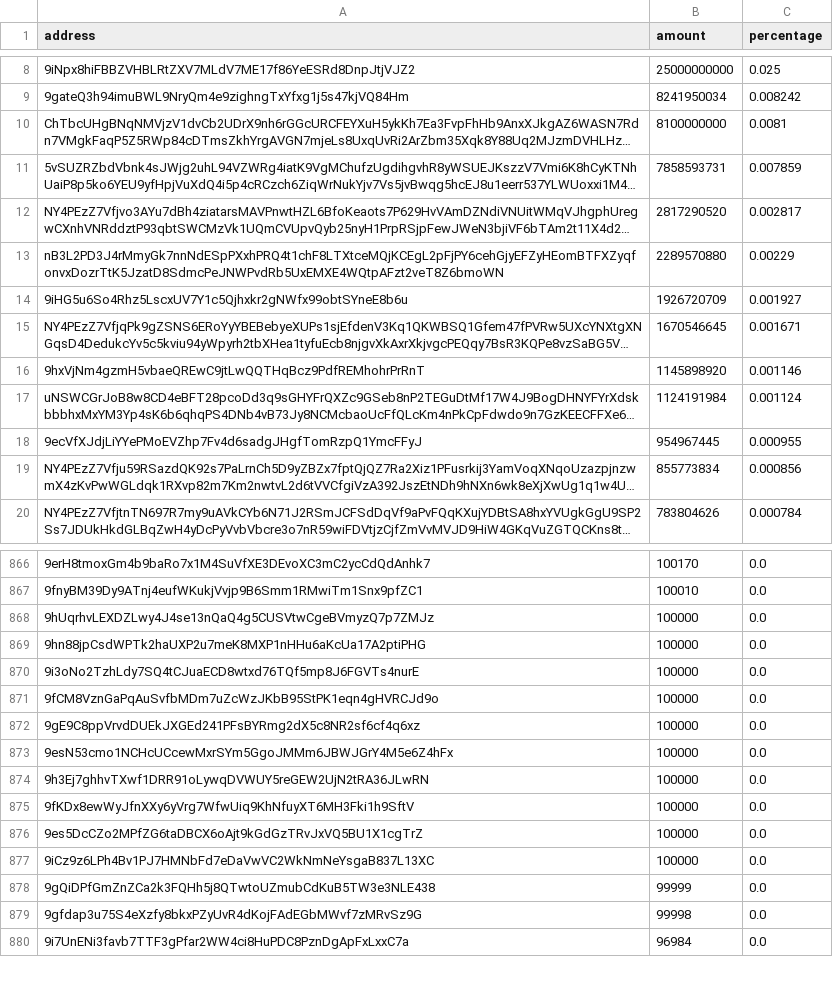
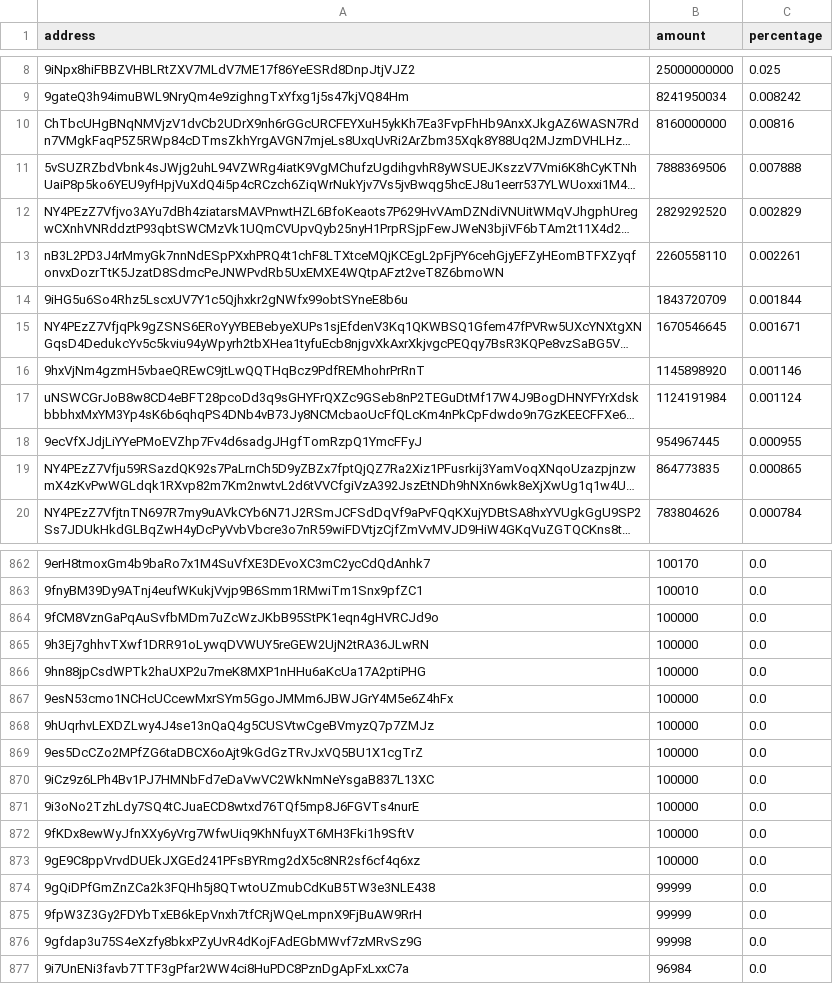
Before and after one commit to babygrenade/ergo-tokenautics, a CSV file: data/RSN.csv, drawn as a sheet; only a part is shown, gaps mark what is left out; long unchanged cells end in …; the diff covers the shown part only; the diff names each change by its address in the sheet, - before the commit and + after, or states it on an @@ line.

```diff
--- a/data/RSN.csv
+++ b/data/RSN.csv
-B10 (amount): 8100000000
+B10 (amount): 8160000000
-C10 (percentage): 0.0081
+C10 (percentage): 0.00816
-B11 (amount): 7858593731
+B11 (amount): 7888369506
-C11 (percentage): 0.007859
+C11 (percentage): 0.007888
-B12 (amount): 2817290520
+B12 (amount): 2829292520
-C12 (percentage): 0.002817
+C12 (percentage): 0.002829
-B13 (amount): 2289570880
+B13 (amount): 2260558110
-C13 (percentage): 0.00229
+C13 (percentage): 0.002261
-B14 (amount): 1926720709
+B14 (amount): 1843720709
-C14 (percentage): 0.001927
+C14 (percentage): 0.001844
-B19 (amount): 855773834
+B19 (amount): 864773835
-C19 (percentage): 0.000856
+C19 (percentage): 0.000865
@@ row 871 moved to row 864: 9fCM8VznGaPqAuSvfbMDm7uZcWzJKbB95StPK1eq… @@
@@ row 874 moved to row 865: 9h3Ej7ghhvTXwf1DRR91oLywqDVWUY5reGEW2UjN… @@
@@ row 869 moved to row 866: 9hn88jpCsdWPTk2haUXP2u7meK8MXP1nHHu6aKcU… @@
@@ row 873 moved to row 867: 9esN53cmo1NCHcUCcewMxrSYm5GgoJMMm6JBWJGr… @@
@@ row 870 moved to row 871: 9i3oNo2TzhLdy7SQ4tCJuaECD8wtxd76TQf5mp8J… @@
@@ row 875 moved to row 872: 9fKDx8ewWyJfnXXy6yVrg7WfwUiq9KhNfuyXT6MH… @@
@@ row 872 moved to row 873: 9gE9C8ppVrvdDUEkJXGEd241PFsBYRmg2dX5c8NR… @@
+row 875: 9fpW3Z3Gy2FDYbTxEB6kEpVnxh7tfCRjWQeLmpnX9FjBuAW9RrH | 99999 | 0.0
```
Also changed, not shown: 13 added rows, 16 removed rows, 65 moved rows and 6 edited cells elsewhere in this file, data/Bober.csv, data/CYPX.csv, 21 other files.
